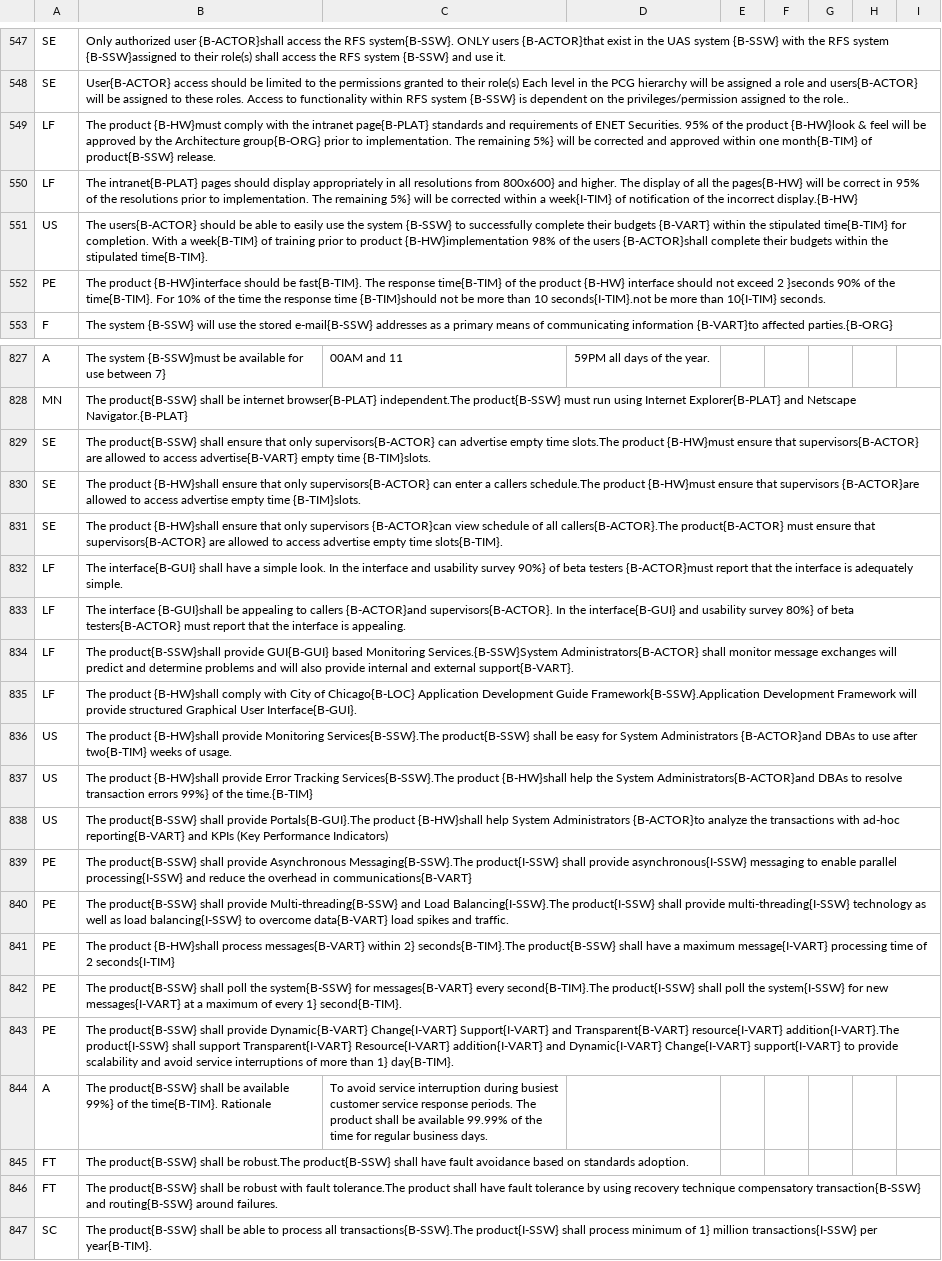
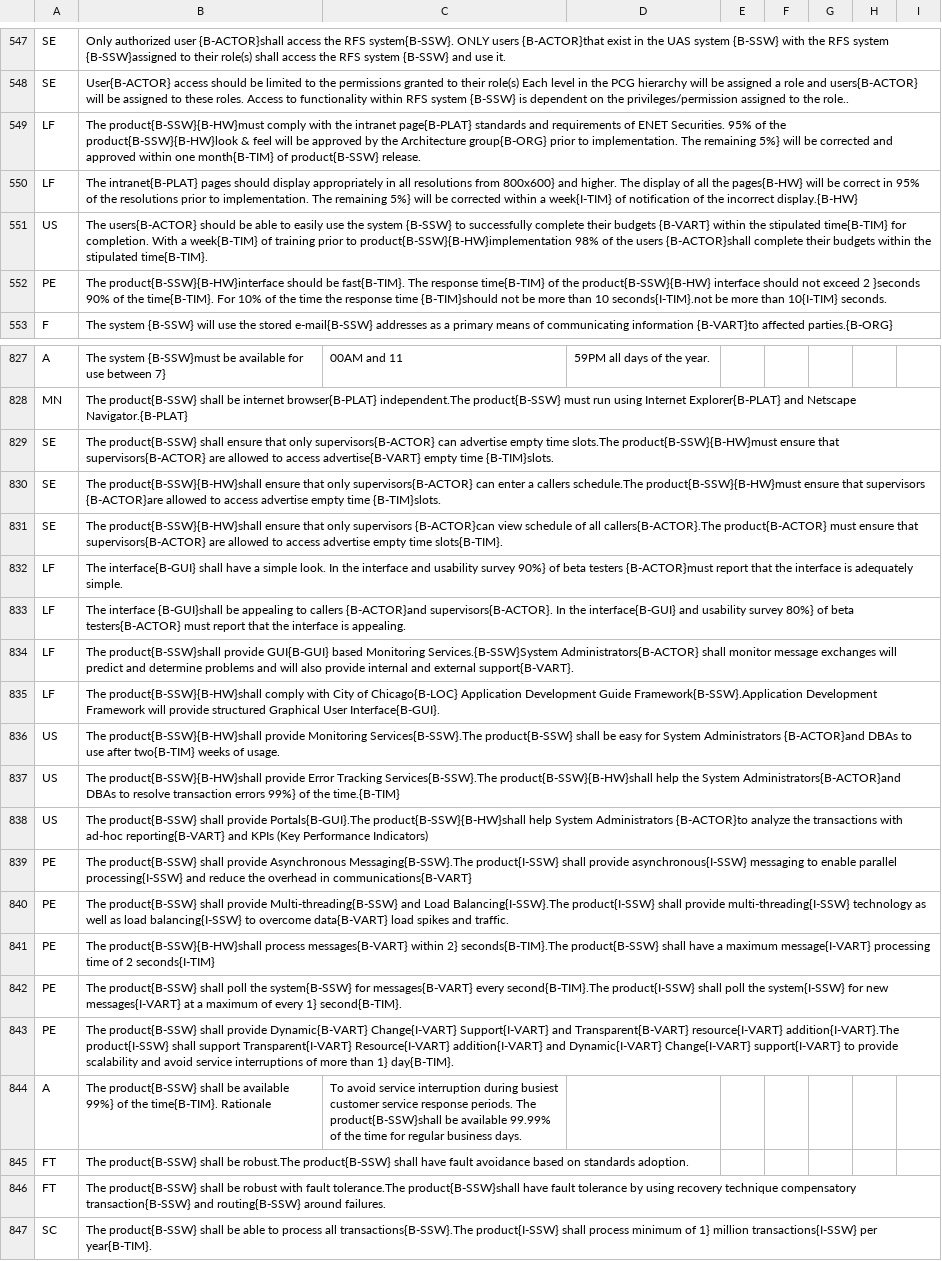
Before and after one commit to svk-cu-nlp/zsl-ner, a CSV file: QA-based NER/dataset/NERDataset.csv, drawn as a sheet; only a part is shown, gaps mark what is left out; the diff covers the shown part only; the diff names each change by its address in the sheet, - before the commit and + after, or states it on an @@ line.

```diff
--- a/QA-based NER/dataset/NERDataset.csv
+++ b/QA-based NER/dataset/NERDataset.csv
-B549: The product {B-HW}must comply with the intranet page{B-PLAT} standards and requirements of ENET Securities. 95% of the product {B-HW}look & feel…
+B549: The product{B-SSW}{B-HW}must comply with the intranet page{B-PLAT} standards and requirements of ENET Securities. 95% of the product{B-SSW}{B-HW}look & feel…
-B551: …prior to product {B-HW}implementation 98% of…
+B551: …prior to product{B-SSW}{B-HW}implementation 98% of…
-B552: The product {B-HW}interface should be fast{B-TIM}. The response time{B-TIM} of the product {B-HW} interface should…
+B552: The product{B-SSW}{B-HW}interface should be fast{B-TIM}. The response time{B-TIM} of the product{B-SSW}{B-HW} interface should…
-B829: …time slots.The product {B-HW}must ensure that…
+B829: …time slots.The product{B-SSW}{B-HW}must ensure that…
-B830: The product {B-HW}shall ensure that only supervisors{B-ACTOR} can enter a callers schedule.The product {B-HW}must ensure that…
+B830: The product{B-SSW}{B-HW}shall ensure that only supervisors{B-ACTOR} can enter a callers schedule.The product{B-SSW}{B-HW}must ensure that…
-B831: The product {B-HW}shall ensure that…
+B831: The product{B-SSW}{B-HW}shall ensure that…
-B835: The product {B-HW}shall comply with…
+B835: The product{B-SSW}{B-HW}shall comply with…
-B836: The product {B-HW}shall provide Monitoring…
+B836: The product{B-SSW}{B-HW}shall provide Monitoring…
-B837: The product {B-HW}shall provide Error Tracking Services{B-SSW}.The product {B-HW}shall help the…
+B837: The product{B-SSW}{B-HW}shall provide Error Tracking Services{B-SSW}.The product{B-SSW}{B-HW}shall help the…
-B838: …provide Portals{B-GUI}.The product {B-HW}shall help System…
+B838: …provide Portals{B-GUI}.The product{B-SSW}{B-HW}shall help System…
-B841: The product {B-HW}shall process messages{B-VART}…
+B841: The product{B-SSW}{B-HW}shall process messages{B-VART}…
-C844: …periods. The product shall be available…
+C844: …periods. The product{B-SSW}shall be available…
-B846: …fault tolerance.The product shall have fault…
+B846: …fault tolerance.The product{B-SSW}shall have fault…
```
Also changed, not shown: 81 edited cells elsewhere in this file.
